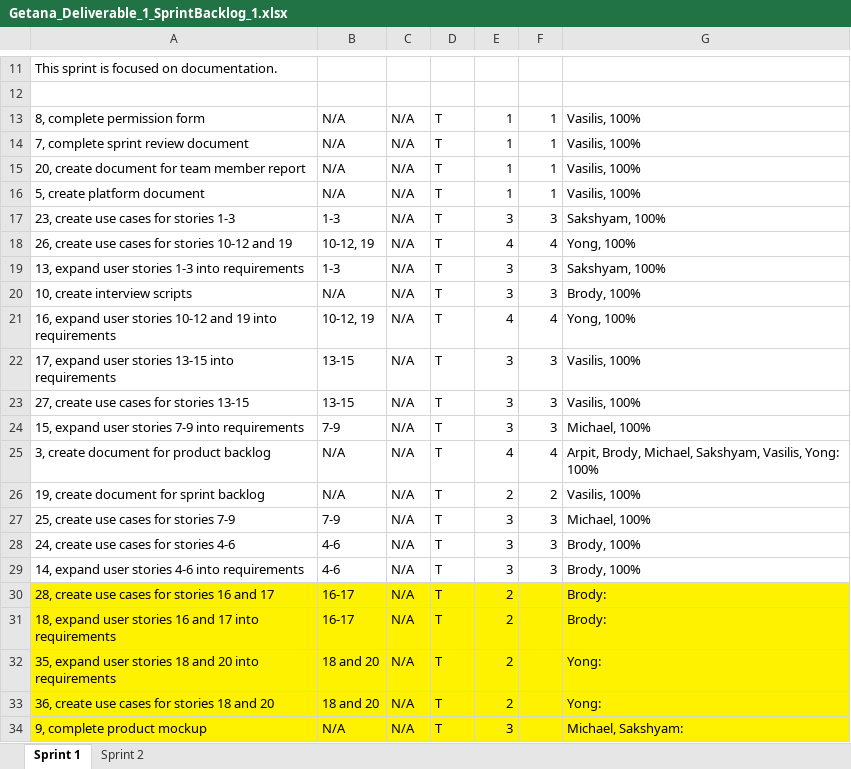
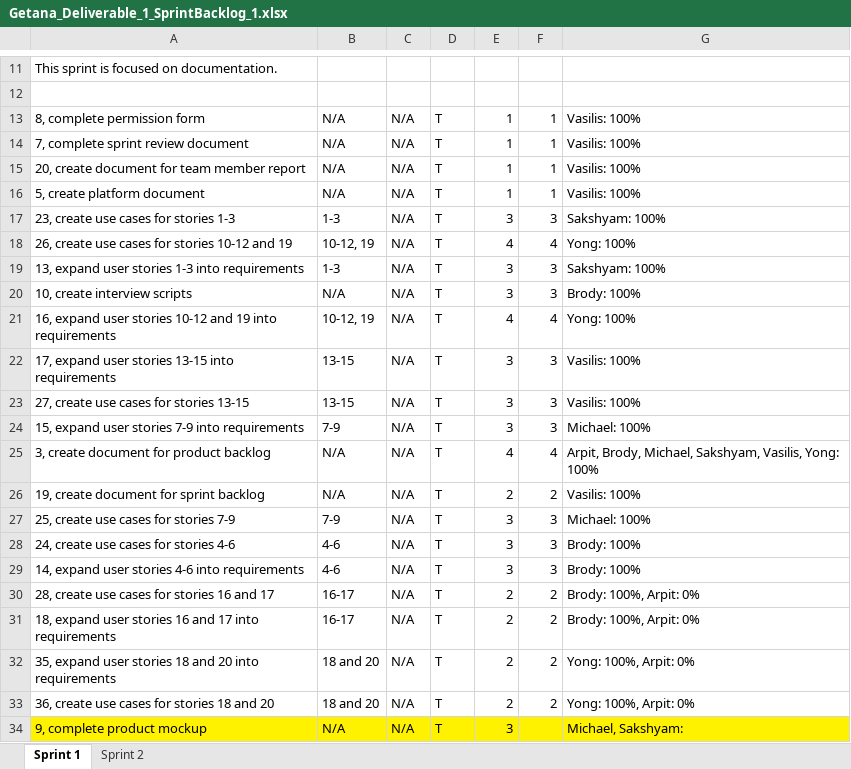
Before and after one commit to aluminiumi/RaiderNAV, an Excel workbook: docs/Getana_Deliverable_1_SprintBacklog_1.xlsx, sheet Sprint 1, drawn as a sheet; only a part is shown, gaps mark what is left out; values as stored, in another font and other column widths than the file's, no borders; the diff names each change by its address in the sheet, - before the commit and + after, or states it on an @@ line.

```diff
--- a/docs/Getana_Deliverable_1_SprintBacklog_1.xlsx (sheet Sprint 1)
+++ b/docs/Getana_Deliverable_1_SprintBacklog_1.xlsx (sheet Sprint 1)
-G13:G16: Vasilis, 100%
+G13:G16: Vasilis: 100%
-G17: Sakshyam, 100%
+G17: Sakshyam: 100%
-G18: Yong, 100%
+G18: Yong: 100%
-G19: Sakshyam, 100%
+G19: Sakshyam: 100%
-G20: Brody, 100%
+G20: Brody: 100%
-G21: Yong, 100%
+G21: Yong: 100%
-G22:G23: Vasilis, 100%
+G22:G23: Vasilis: 100%
-G24: Michael, 100%
+G24: Michael: 100%
-G26: Vasilis, 100%
+G26: Vasilis: 100%
-G27: Michael, 100%
+G27: Michael: 100%
-G28:G29: Brody, 100%
+G28:G29: Brody: 100%
-A30:G33 fill: #FFF200
+A30:G33 fill: none
-F30:F33: (empty)
+F30:F33: 2
-G30:G31: Brody:
+G30:G31: Brody: 100%, Arpit: 0%
-G32:G33: Yong:
+G32:G33: Yong: 100%, Arpit: 0%
```
Also changed, not shown: 22 other files.
